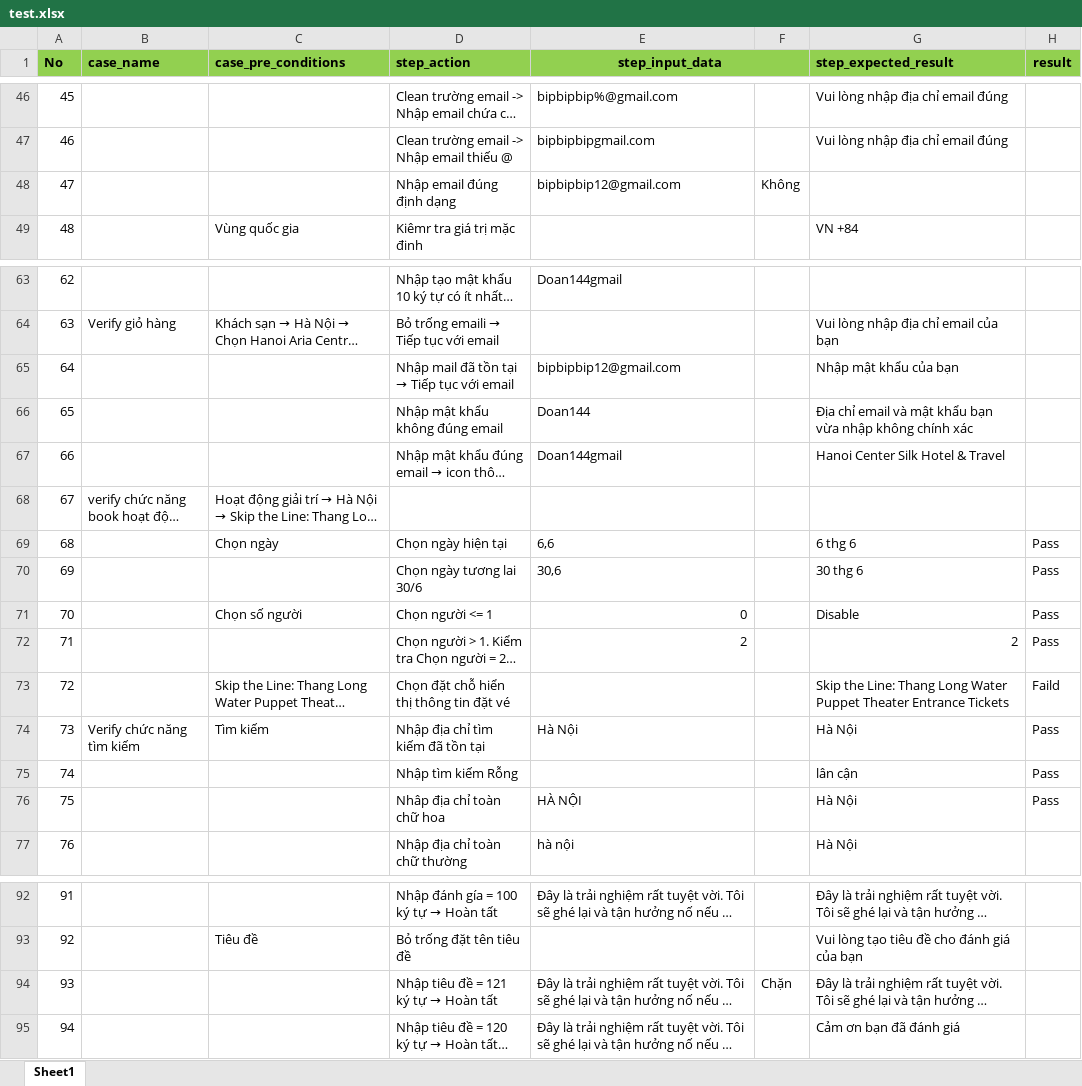
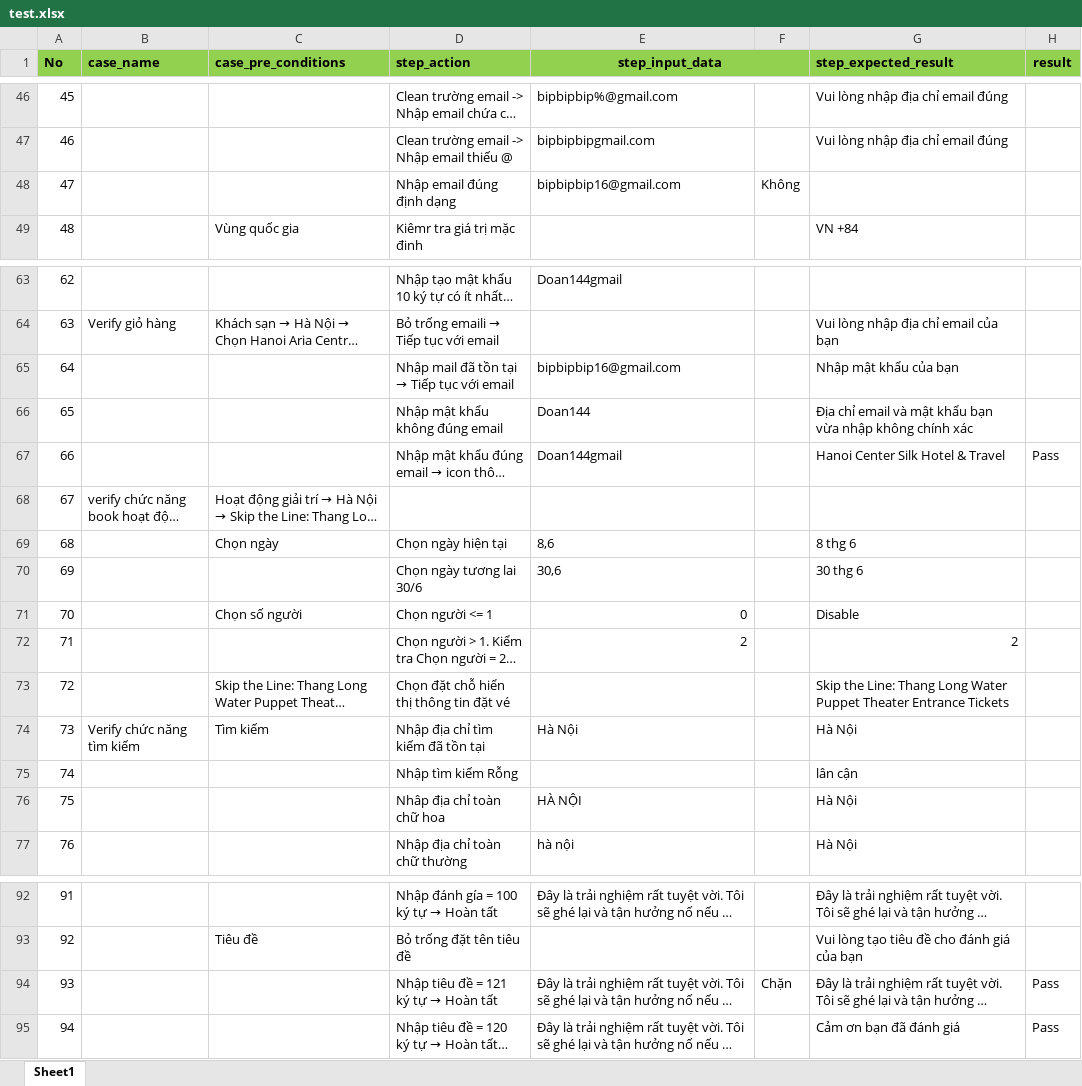
Before and after one commit to Hien-144/appium_test, an Excel workbook: test.xlsx, sheet Sheet1, drawn as a sheet; only a part is shown, gaps mark what is left out; long unchanged cells end in …; values as stored, in another font and other column widths than the file's, no borders; the diff covers the shown part only; the diff names each change by its address in the sheet, - before the commit and + after, or states it on an @@ line.

```diff
--- a/test.xlsx (sheet Sheet1)
+++ b/test.xlsx (sheet Sheet1)
-E48 (step_input_data): bipbipbip12@gmail.com
+E48 (step_input_data): bipbipbip16@gmail.com
-E65 (step_input_data): bipbipbip12@gmail.com
+E65 (step_input_data): bipbipbip16@gmail.com
-H67 (result): (empty)
+H67 (result): Pass
-E69 (step_input_data): 6,6
+E69 (step_input_data): 8,6
-G69 (step_expected_result): 6 thg 6
+G69 (step_expected_result): 8 thg 6
-H69:H72 (result): Pass
+H69:H72 (result): (empty)
-H73 (result): Faild
+H73 (result): (empty)
-H74:H76 (result): Pass
+H74:H76 (result): (empty)
-H94:H95 (result): (empty)
+H94:H95 (result): Pass
```
Also changed, not shown: 22 edited cells elsewhere in this sheet, target/test-classes/test.xlsx, 10 other files.
